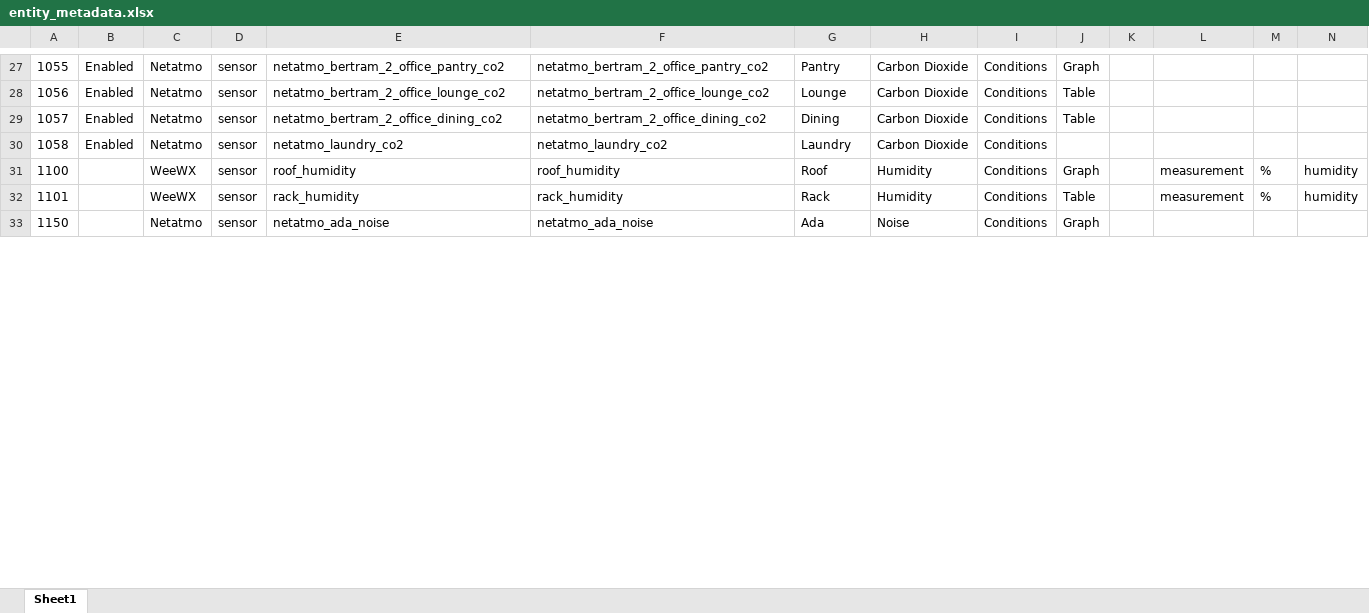
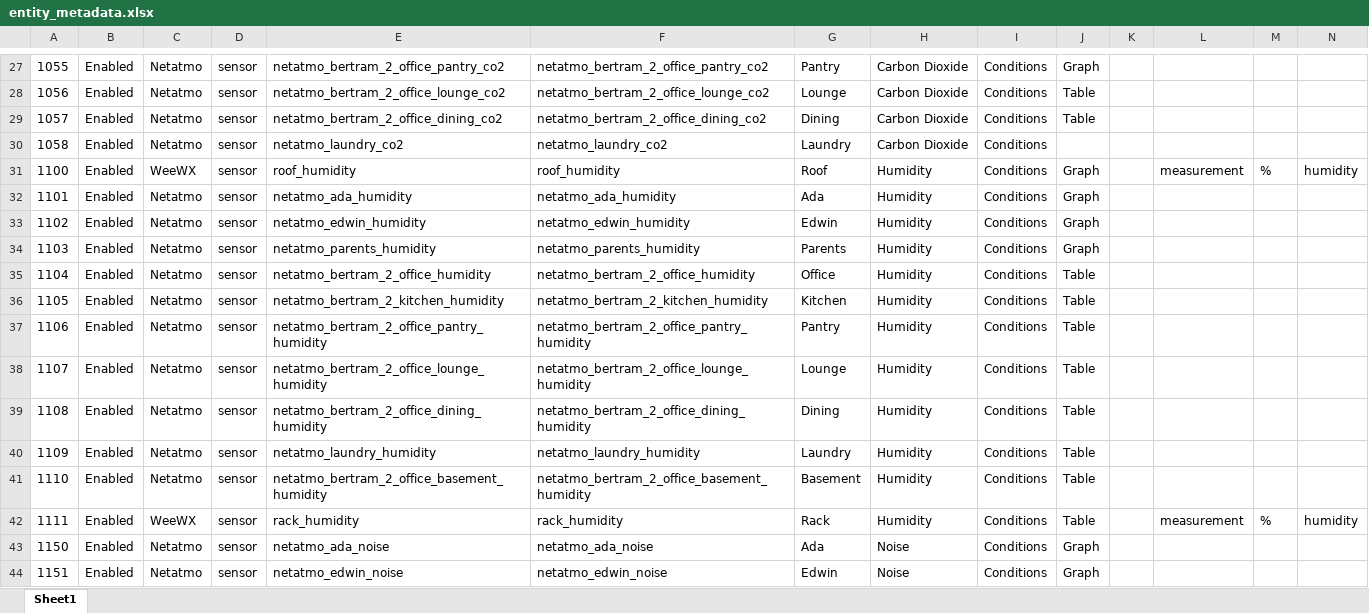
Before and after one commit to ggear/asystem, an Excel workbook: macbook-flo/homeassistant/src/main/resources/entity_metadata.xlsx, sheet Sheet1, drawn as a sheet; only a part is shown, gaps mark what is left out; values as stored, in another font and other column widths than the file's, no borders; table styles not drawn; addresses are those after the commit; rows hold the shown columns only; the diff covers the shown part only; the diff names each change by its address in the sheet, - before the commit and + after, or states it on an @@ line.

```diff
--- a/macbook-flo/homeassistant/src/main/resources/entity_metadata.xlsx (sheet Sheet1)
+++ b/macbook-flo/homeassistant/src/main/resources/entity_metadata.xlsx (sheet Sheet1)
-B31: (empty)
+B31: Enabled
+row 32: 1101 | Enabled | Netatmo | sensor | netatmo_ada_humidity | netatmo_ada_humidity | Ada | Humidity | Conditions | Graph
+row 33: 1102 | Enabled | Netatmo | sensor | netatmo_edwin_humidity | netatmo_edwin_humidity | Edwin | Humidity | Conditions | Graph
+row 34: 1103 | Enabled | Netatmo | sensor | netatmo_parents_humidity | netatmo_parents_humidity | Parents | Humidity | Conditions | Graph
+row 35: 1104 | Enabled | Netatmo | sensor | netatmo_bertram_2_office_humidity | netatmo_bertram_2_office_humidity | Office | Humidity | Conditions | Table
+row 36: 1105 | Enabled | Netatmo | sensor | netatmo_bertram_2_kitchen_humidity | netatmo_bertram_2_kitchen_humidity | Kitchen | Humidity | Conditions | Table
+row 37: 1106 | Enabled | Netatmo | sensor | netatmo_bertram_2_office_pantry_humidity | netatmo_bertram_2_office_pantry_humidity | Pantry | Humidity | Conditions | Table
+row 38: 1107 | Enabled | Netatmo | sensor | netatmo_bertram_2_office_lounge_humidity | netatmo_bertram_2_office_lounge_humidity | Lounge | Humidity | Conditions | Table
+row 39: 1108 | Enabled | Netatmo | sensor | netatmo_bertram_2_office_dining_humidity | netatmo_bertram_2_office_dining_humidity | Dining | Humidity | Conditions | Table
+row 40: 1109 | Enabled | Netatmo | sensor | netatmo_laundry_humidity | netatmo_laundry_humidity | Laundry | Humidity | Conditions | Table
+row 41: 1110 | Enabled | Netatmo | sensor | netatmo_bertram_2_office_basement_humidity | netatmo_bertram_2_office_basement_humidity | Basement | Humidity | Conditions | Table
-A42: 1101
+A42: 1111
-B42:B43: (empty)
+B42:B43: Enabled
+row 44: 1151 | Enabled | Netatmo | sensor | netatmo_edwin_noise | netatmo_edwin_noise | Edwin | Noise | Conditions | Graph
```
Also changed, not shown: 4 added rows and 38 edited cells elsewhere in this sheet, formulas that keep their value, 8 other files.
